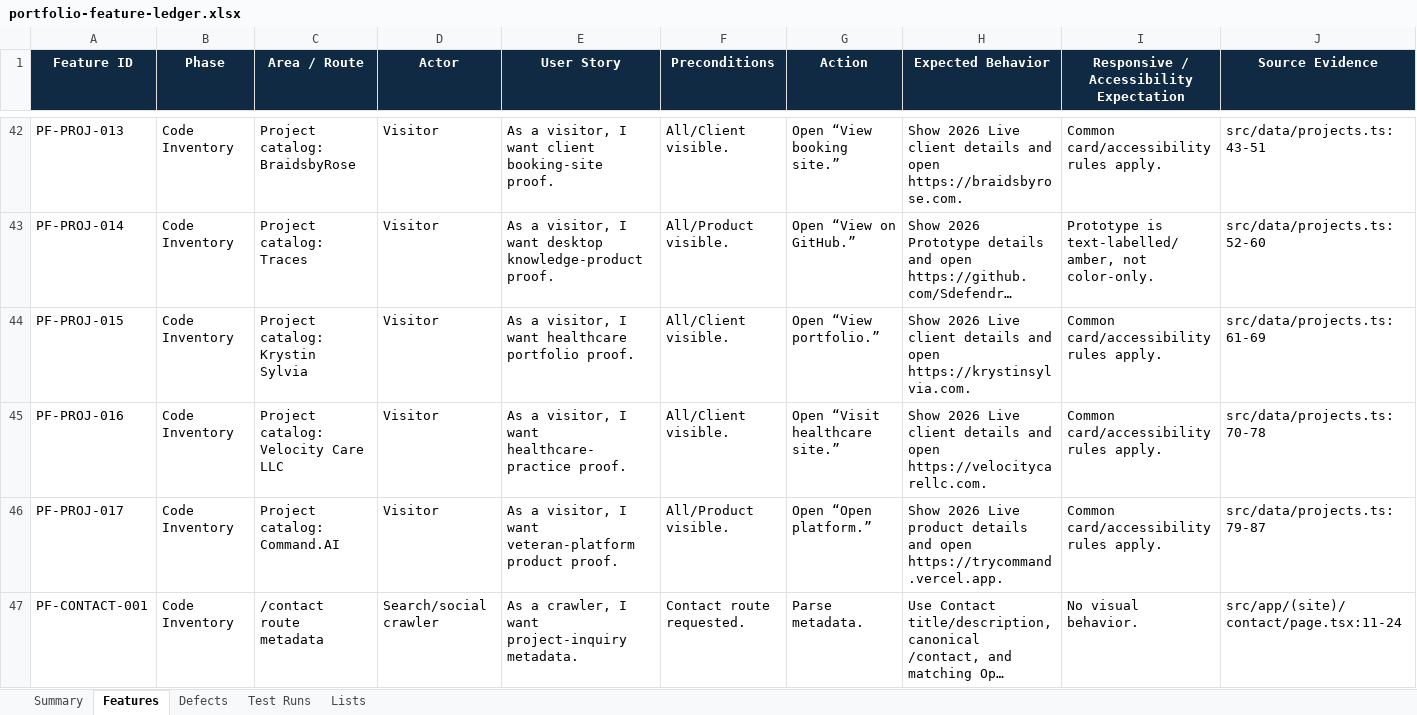
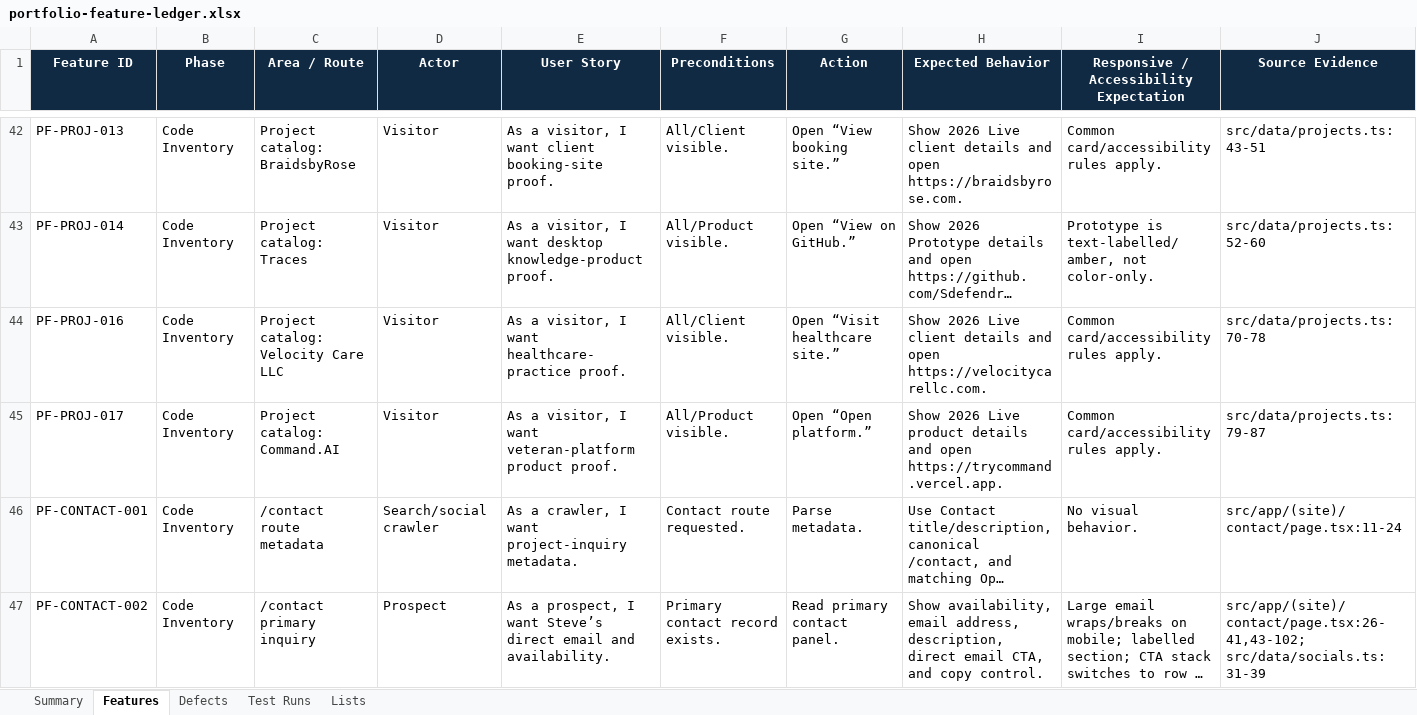
Before and after one commit to Sdefendre/steve-defendre-portfolio, an Excel workbook: output/spreadsheet/portfolio-feature-ledger.xlsx, sheet Features, drawn as a sheet; only a part is shown, gaps mark what is left out; the shorter side is filled out with more unchanged rows; long unchanged cells end in …; values as stored, in another font and other column widths than the file's, no borders; conditional formats not drawn; rows hold the shown columns only; the diff names each change by its address in the sheet, - before the commit and + after, or states it on an @@ line.

```diff
--- a/output/spreadsheet/portfolio-feature-ledger.xlsx (sheet Features)
+++ b/output/spreadsheet/portfolio-feature-ledger.xlsx (sheet Features)
-row 44: PF-PROJ-015 | Code Inventory | Project catalog: Krystin Sylvia | Visitor | As a visitor, I want healthcare portfolio proof. | All/Client visible. | Open “View portfolio.” | Show 2026 Live client details and open https://krystinsylvia.com. | Common card/accessibility rules apply. | src/data/projects.ts:61-69
```
Also changed, not shown: sheet Summary, 18 other files.
